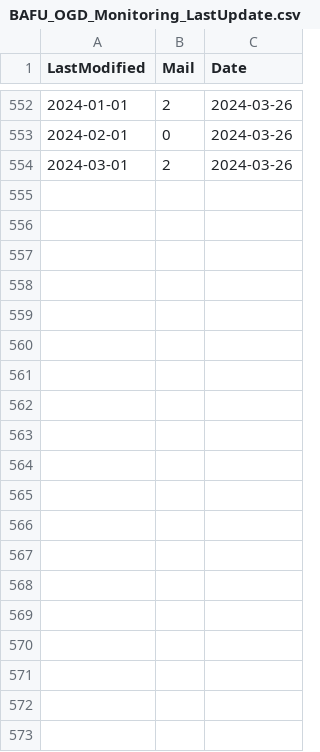
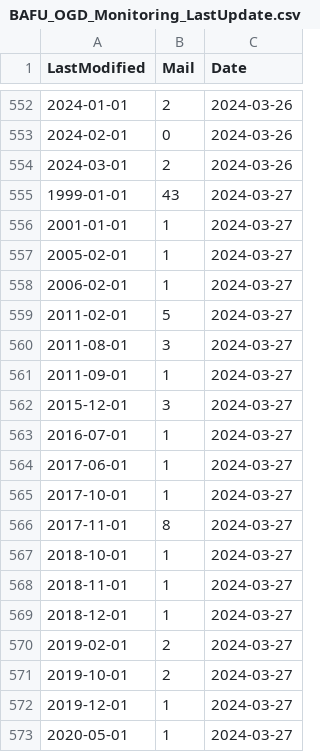
Before and after one commit to nrohrbach/OGD_Monitoring_BAFU, a CSV file: data/BAFU_OGD_Monitoring_LastUpdate.csv, drawn as a sheet; only a part is shown, gaps mark what is left out; the diff covers the shown part only; the diff names each change by its address in the sheet, - before the commit and + after, or states it on an @@ line.

```diff
--- a/data/BAFU_OGD_Monitoring_LastUpdate.csv
+++ b/data/BAFU_OGD_Monitoring_LastUpdate.csv
+row 555: 1999-01-01 | 43 | 2024-03-27
+row 556: 2001-01-01 | 1 | 2024-03-27
+row 557: 2005-02-01 | 1 | 2024-03-27
+row 558: 2006-02-01 | 1 | 2024-03-27
+row 559: 2011-02-01 | 5 | 2024-03-27
+row 560: 2011-08-01 | 3 | 2024-03-27
+row 561: 2011-09-01 | 1 | 2024-03-27
+row 562: 2015-12-01 | 3 | 2024-03-27
+row 563: 2016-07-01 | 1 | 2024-03-27
+row 564: 2017-06-01 | 1 | 2024-03-27
+row 565: 2017-10-01 | 1 | 2024-03-27
+row 566: 2017-11-01 | 8 | 2024-03-27
+row 567: 2018-10-01 | 1 | 2024-03-27
+row 568: 2018-11-01 | 1 | 2024-03-27
+row 569: 2018-12-01 | 1 | 2024-03-27
+row 570: 2019-02-01 | 2 | 2024-03-27
+row 571: 2019-10-01 | 2 | 2024-03-27
+row 572: 2019-12-01 | 1 | 2024-03-27
+row 573: 2020-05-01 | 1 | 2024-03-27
```
Also changed, not shown: 16 added rows elsewhere in this file, data/BAFU_OGD_Monitoring_Datasets.csv, data/BAFU_OGD_Monitoring_Formats.csv, 4 other files.
